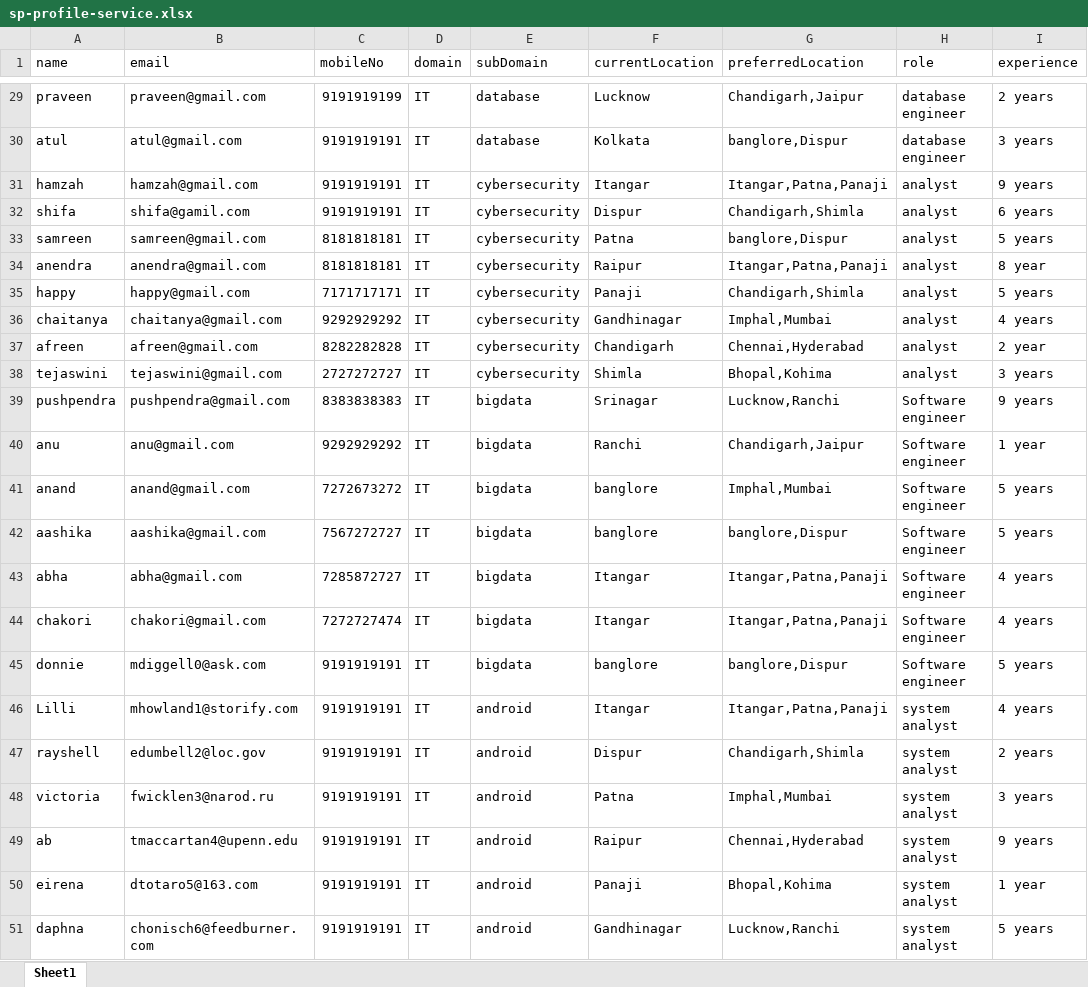
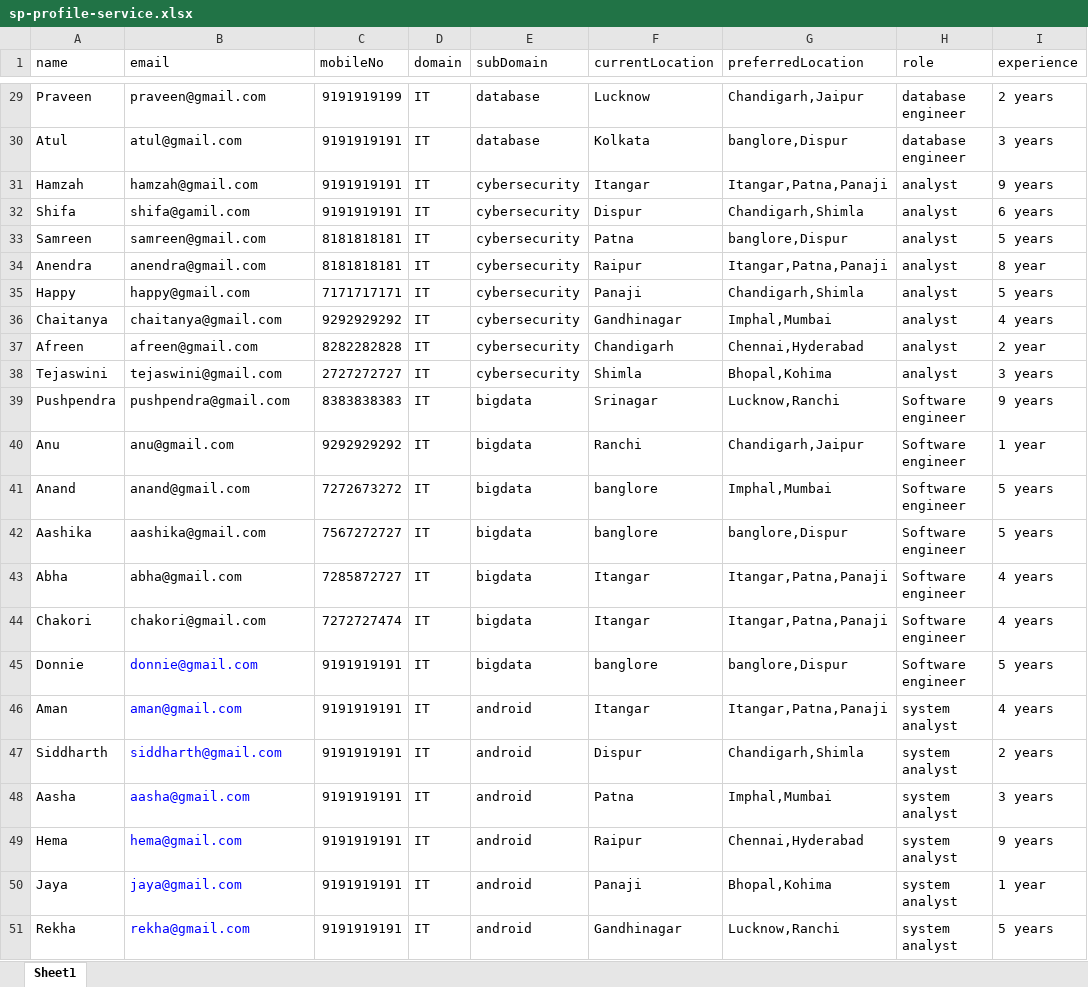
Before and after one commit to aniket350/Project---SquadNinja, an Excel workbook: service-provider-profile-service/src/main/resources/sp-profile-service.xlsx, sheet Sheet1, drawn as a sheet; only a part is shown, gaps mark what is left out; values as stored, in another font and other column widths than the file's, no borders; the diff covers the shown part only; the diff names each change by its address in the sheet, - before the commit and + after, or states it on an @@ line.

```diff
--- a/service-provider-profile-service/src/main/resources/sp-profile-service.xlsx (sheet Sheet1)
+++ b/service-provider-profile-service/src/main/resources/sp-profile-service.xlsx (sheet Sheet1)
-A29 (name): praveen
+A29 (name): Praveen
-A30 (name): atul
+A30 (name): Atul
-A31 (name): hamzah
+A31 (name): Hamzah
-A32 (name): shifa
+A32 (name): Shifa
-A33 (name): samreen
+A33 (name): Samreen
-A34 (name): anendra
+A34 (name): Anendra
-A35 (name): happy
+A35 (name): Happy
-A36 (name): chaitanya
+A36 (name): Chaitanya
-A37 (name): afreen
+A37 (name): Afreen
-A38 (name): tejaswini
+A38 (name): Tejaswini
-A39 (name): pushpendra
+A39 (name): Pushpendra
-A40 (name): anu
+A40 (name): Anu
-A41 (name): anand
+A41 (name): Anand
-A42 (name): aashika
+A42 (name): Aashika
-A43 (name): abha
+A43 (name): Abha
-A44 (name): chakori
+A44 (name): Chakori
-A45 (name): donnie
+A45 (name): Donnie
-B45 (email): mdiggell0@ask.com
+B45 (email): donnie@gmail.com
-B45:B51 text colour: black
+B45:B51 text colour: #0000FF
-A46 (name): Lilli
+A46 (name): Aman
-B46 (email): mhowland1@storify.com
+B46 (email): aman@gmail.com
-A47 (name): rayshell
+A47 (name): Siddharth
-B47 (email): edumbell2@loc.gov
+B47 (email): siddharth@gmail.com
-A48 (name): victoria
+A48 (name): Aasha
-B48 (email): fwicklen3@narod.ru
+B48 (email): aasha@gmail.com
-A49 (name): ab
+A49 (name): Hema
-B49 (email): tmaccartan4@upenn.edu
+B49 (email): hema@gmail.com
-A50 (name): eirena
+A50 (name): Jaya
-B50 (email): dtotaro5@163.com
+B50 (email): jaya@gmail.com
-A51 (name): daphna
+A51 (name): Rekha
-B51 (email): chonisch6@feedburner.com
+B51 (email): rekha@gmail.com
```
Also changed, not shown: 399 edited cells and cell formats elsewhere in this sheet, idea-hamster-profile-service/src/main/resources/ih-profile-service.xlsx, idea-service/src/main/resources/idea-service.xlsx, 10 other files.
